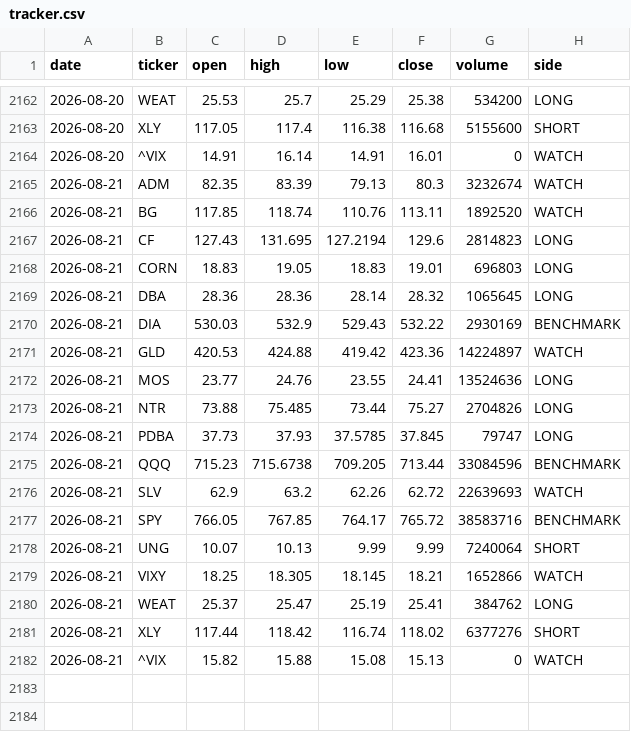
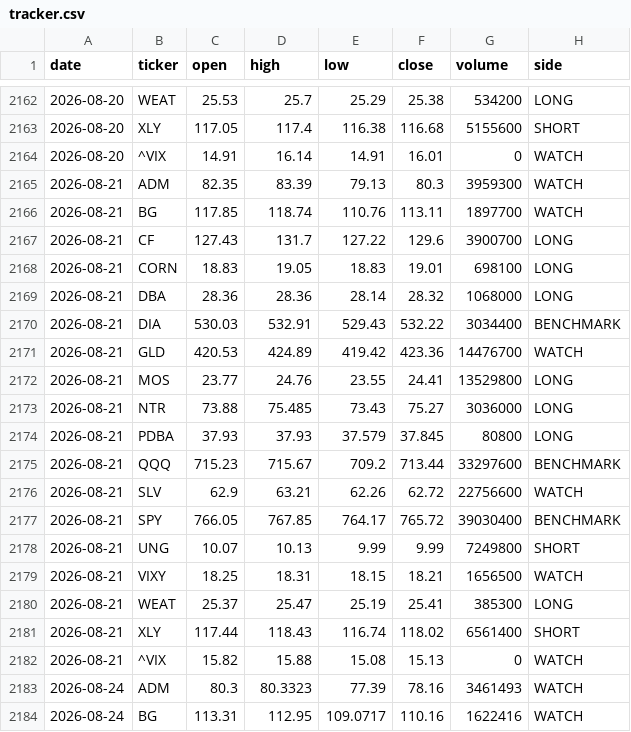
Before and after one commit to gohjhb92/G1, a CSV file: docs/food-shock/tracker.csv, drawn as a sheet; only a part is shown, gaps mark what is left out; the diff covers the shown part only.

```diff
--- a/docs/food-shock/tracker.csv
+++ b/docs/food-shock/tracker.csv
@@ -2164,19 +2164,21 @@ date,ticker,open,high,low,close,volume,side
 2026-08-20,^VIX,14.91,16.14,14.91,16.01,0,WATCH
-2026-08-21,ADM,82.35,83.39,79.13,80.3,3232674,WATCH
-2026-08-21,BG,117.85,118.74,110.76,113.11,1892520,WATCH
-2026-08-21,CF,127.43,131.695,127.2194,129.6,2814823,LONG
-2026-08-21,CORN,18.83,19.05,18.83,19.01,696803,LONG
-2026-08-21,DBA,28.36,28.36,28.14,28.32,1065645,LONG
-2026-08-21,DIA,530.03,532.9,529.43,532.22,2930169,BENCHMARK
-2026-08-21,GLD,420.53,424.88,419.42,423.36,14224897,WATCH
-2026-08-21,MOS,23.77,24.76,23.55,24.41,13524636,LONG
-2026-08-21,NTR,73.88,75.485,73.44,75.27,2704826,LONG
-2026-08-21,PDBA,37.73,37.93,37.5785,37.845,79747,LONG
-2026-08-21,QQQ,715.23,715.6738,709.205,713.44,33084596,BENCHMARK
-2026-08-21,SLV,62.9,63.2,62.26,62.72,22639693,WATCH
-2026-08-21,SPY,766.05,767.85,764.17,765.72,38583716,BENCHMARK
-2026-08-21,UNG,10.07,10.13,9.99,9.99,7240064,SHORT
-2026-08-21,VIXY,18.25,18.305,18.145,18.21,1652866,WATCH
-2026-08-21,WEAT,25.37,25.47,25.19,25.41,384762,LONG
-2026-08-21,XLY,117.44,118.42,116.74,118.02,6377276,SHORT
+2026-08-21,ADM,82.35,83.39,79.13,80.3,3959300,WATCH
+2026-08-21,BG,117.85,118.74,110.76,113.11,1897700,WATCH
+2026-08-21,CF,127.43,131.7,127.22,129.6,3900700,LONG
+2026-08-21,CORN,18.83,19.05,18.83,19.01,698100,LONG
+2026-08-21,DBA,28.36,28.36,28.14,28.32,1068000,LONG
+2026-08-21,DIA,530.03,532.91,529.43,532.22,3034400,BENCHMARK
+2026-08-21,GLD,420.53,424.89,419.42,423.36,14476700,WATCH
+2026-08-21,MOS,23.77,24.76,23.55,24.41,13529800,LONG
+2026-08-21,NTR,73.88,75.485,73.43,75.27,3036000,LONG
+2026-08-21,PDBA,37.93,37.93,37.579,37.845,80800,LONG
+2026-08-21,QQQ,715.23,715.67,709.2,713.44,33297600,BENCHMARK
+2026-08-21,SLV,62.9,63.21,62.26,62.72,22756600,WATCH
+2026-08-21,SPY,766.05,767.85,764.17,765.72,39030400,BENCHMARK
+2026-08-21,UNG,10.07,10.13,9.99,9.99,7249800,SHORT
+2026-08-21,VIXY,18.25,18.31,18.15,18.21,1656500,WATCH
+2026-08-21,WEAT,25.37,25.47,25.19,25.41,385300,LONG
+2026-08-21,XLY,117.44,118.43,116.74,118.02,6561400,SHORT
 2026-08-21,^VIX,15.82,15.88,15.08,15.13,0,WATCH
+2026-08-24,ADM,80.3,80.3323,77.39,78.16,3461493,WATCH
+2026-08-24,BG,113.31,112.95,109.0717,110.16,1622416,WATCH
```
Also changed, not shown: 16 added rows and 8 edited cells elsewhere in this file, food-shock/tracker.csv.
